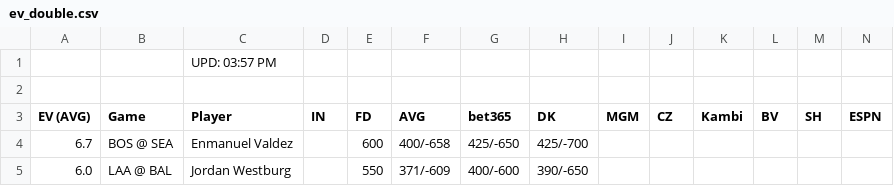
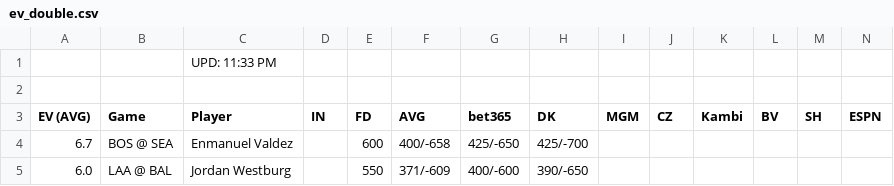
Before and after one commit to zhecht/playerprops, a CSV file: static/freebets/ev_double.csv, drawn as a sheet; only a part is shown.

```diff
--- a/static/freebets/ev_double.csv
+++ b/static/freebets/ev_double.csv
@@ -1,2 +1,2 @@
-		UPD: 03:57 PM
+		UPD: 11:33 PM
 
```
Also changed, not shown: static/freebets/ev_k.csv, static/freebets/ev_rbi.csv, 16 other files.
